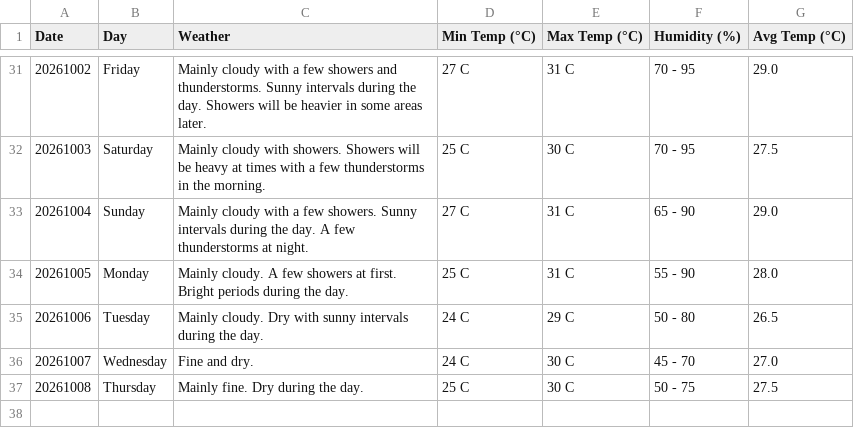
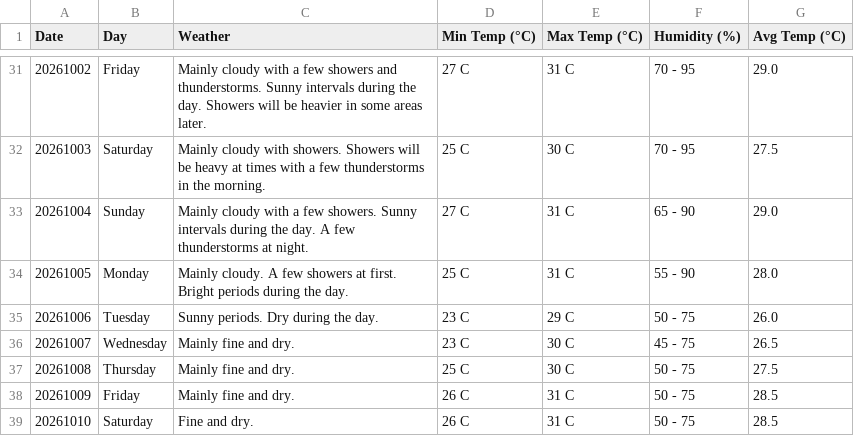
Before and after one commit to claymorewatchout-ops/weather-crawler, a CSV file: weather_forecast.csv, drawn as a sheet; only a part is shown, gaps mark what is left out.

```diff
--- a/weather_forecast.csv
+++ b/weather_forecast.csv
@@ -34,4 +34,6 @@ Date,Day,Weather,Min Temp (°C),Max Temp (°C),Humidity (%),Avg Temp (°C)
 20261005,Monday,Mainly cloudy. A few showers at first. Bright periods during the day.,25 C,31 C,55 - 90,28.0
-20261006,Tuesday,Mainly cloudy. Dry with sunny intervals during the day.,24 C,29 C,50 - 80,26.5
-20261007,Wednesday,Fine and dry.,24 C,30 C,45 - 70,27.0
-20261008,Thursday,Mainly fine. Dry during the day.,25 C,30 C,50 - 75,27.5
+20261006,Tuesday,Sunny periods. Dry during the day.,23 C,29 C,50 - 75,26.0
+20261007,Wednesday,Mainly fine and dry.,23 C,30 C,45 - 75,26.5
+20261008,Thursday,Mainly fine and dry.,25 C,30 C,50 - 75,27.5
+20261009,Friday,Mainly fine and dry.,26 C,31 C,50 - 75,28.5
+20261010,Saturday,Fine and dry.,26 C,31 C,50 - 75,28.5
```
